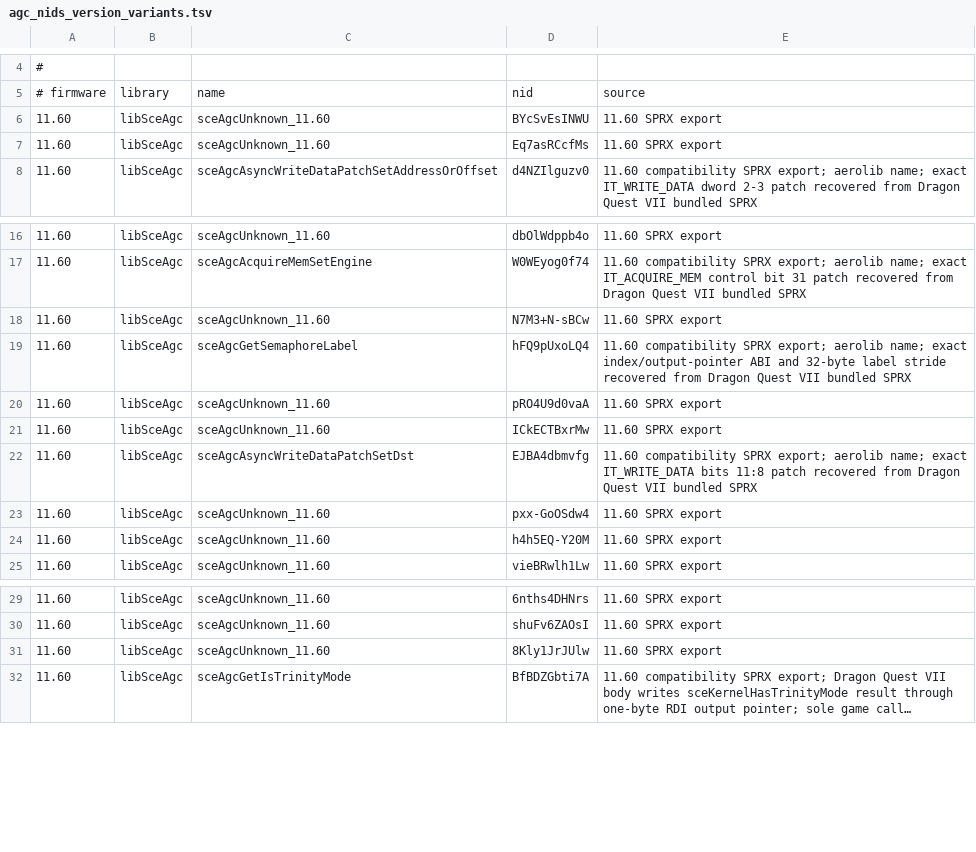
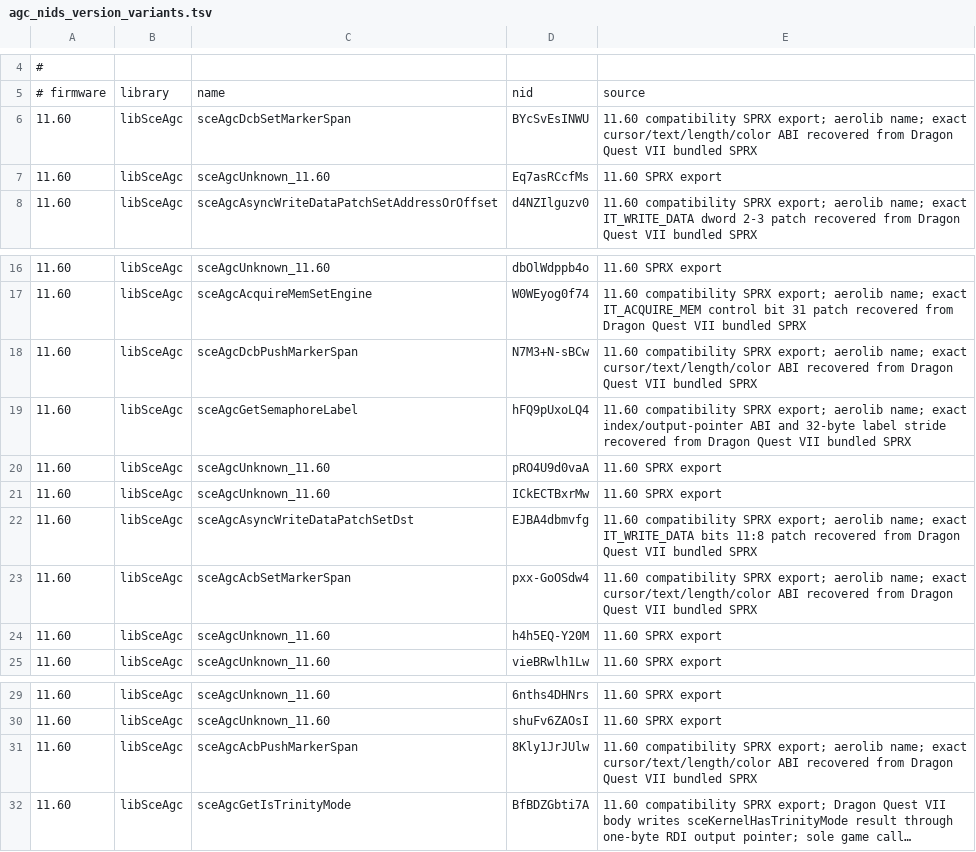
Before and after one commit to OpenAGC/OpenAGC, a TSV file: analysis/agc_nids_version_variants.tsv, drawn as a sheet; only a part is shown, gaps mark what is left out; long unchanged cells end in …; the diff names each change by its address in the sheet, - before the commit and + after, or states it on an @@ line.

Commit message:
Correct marker cursor ABI and add span builders

```diff
--- a/analysis/agc_nids_version_variants.tsv
+++ b/analysis/agc_nids_version_variants.tsv
-C6: sceAgcUnknown_11.60
+C6: sceAgcDcbSetMarkerSpan
-E6: 11.60 SPRX export
+E6: 11.60 compatibility SPRX export; aerolib name; exact cursor/text/length/color ABI recovered from Dragon Quest VII bundled SPRX
-C18: sceAgcUnknown_11.60
+C18: sceAgcDcbPushMarkerSpan
-E18: 11.60 SPRX export
+E18: 11.60 compatibility SPRX export; aerolib name; exact cursor/text/length/color ABI recovered from Dragon Quest VII bundled SPRX
-C23: sceAgcUnknown_11.60
+C23: sceAgcAcbSetMarkerSpan
-E23: 11.60 SPRX export
+E23: 11.60 compatibility SPRX export; aerolib name; exact cursor/text/length/color ABI recovered from Dragon Quest VII bundled SPRX
-C31: sceAgcUnknown_11.60
+C31: sceAgcAcbPushMarkerSpan
-E31: 11.60 SPRX export
+E31: 11.60 compatibility SPRX export; aerolib name; exact cursor/text/length/color ABI recovered from Dragon Quest VII bundled SPRX
```
Also changed, not shown: 11 other files.
